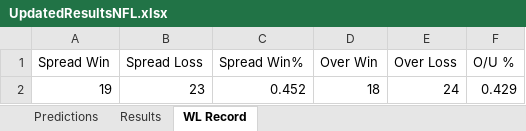
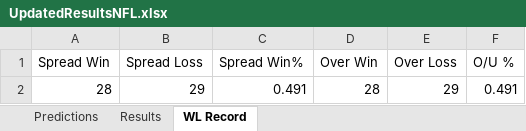
Before and after one commit to ajayiagbebaku/NFL-Model, an Excel workbook: UpdatedResultsNFL.xlsx, sheet WL Record, drawn as a sheet; values as stored, in another font and other column widths than the file's, no borders; removed rows and columns are numbered as before the commit, all else as after; the diff names each change by its address in the sheet, - before the commit and + after, or states it on an @@ line.

```diff
--- a/UpdatedResultsNFL.xlsx (sheet WL Record)
+++ b/UpdatedResultsNFL.xlsx (sheet WL Record)
-row 2: 19 | 23 | 0.452 | 18 | 24 | 0.429
+row 2: 28 | 29 | 0.491 | 28 | 29 | 0.491
```
Also changed, not shown: sheet Results, sheet Predictions, 3 other files.
